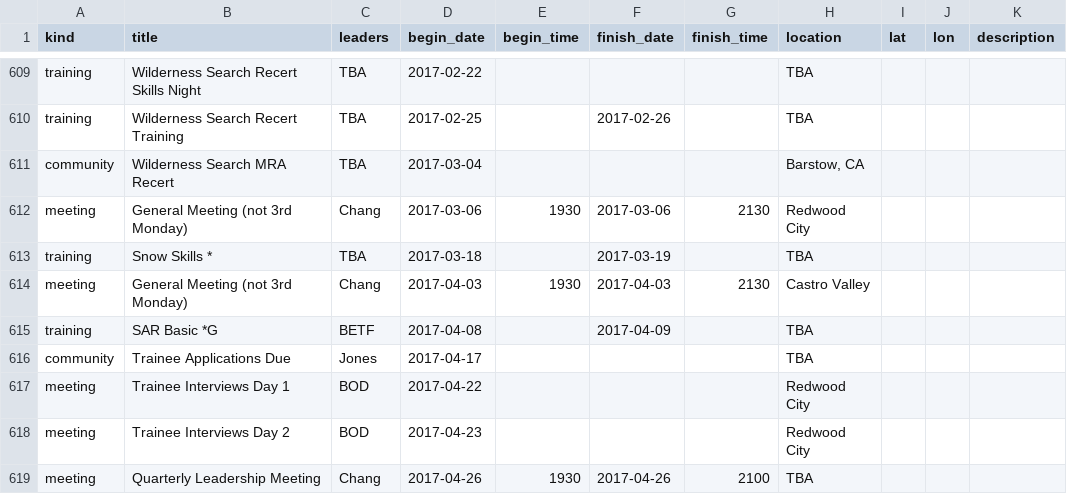
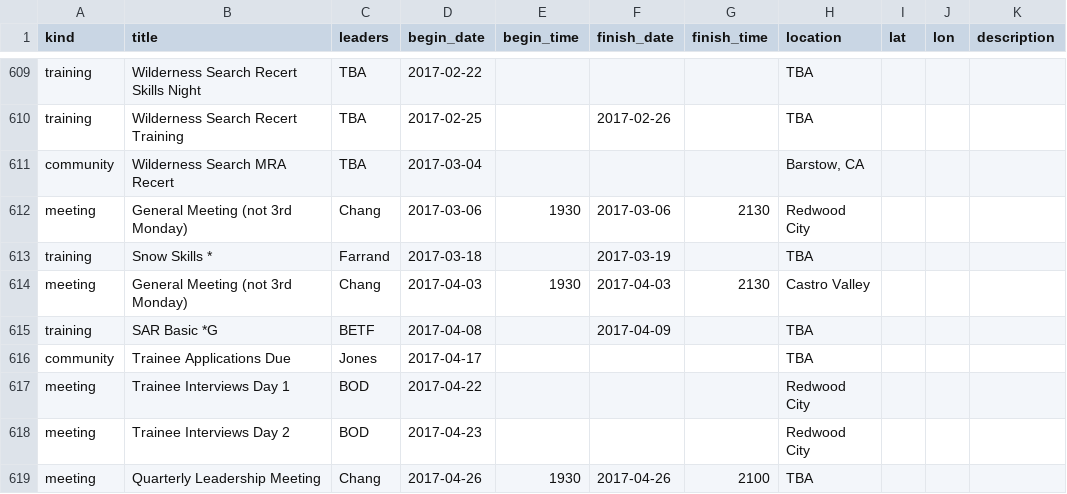
Before and after one commit to kantarjiev/BAMRU-Org, a CSV file: cal_data/bnet.csv, drawn as a sheet; only a part is shown, gaps mark what is left out.

Commit message:
Update calendar data @ 16-12-29 08:30

```diff
--- a/cal_data/bnet.csv
+++ b/cal_data/bnet.csv
@@ -763,3 +763,3 @@ community,Wilderness Search MRA Recert,TBA,2017-03-04,"","","","Barstow, CA",,,"
 meeting,General Meeting (not 3rd Monday),Chang,2017-03-06,1930,2017-03-06,2130,Redwood City,,,""
-training,Snow Skills *,TBA,2017-03-18,"",2017-03-19,"",TBA,,,""
+training,Snow Skills *,Farrand,2017-03-18,"",2017-03-19,"",TBA,,,""
 meeting,General Meeting (not 3rd Monday),Chang,2017-04-03,1930,2017-04-03,2130,Castro Valley,,,""
```
Also changed, not shown: 1 other file.
